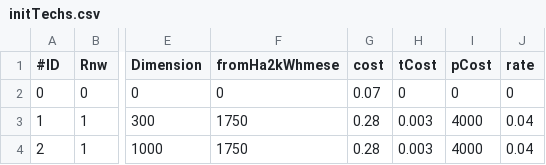
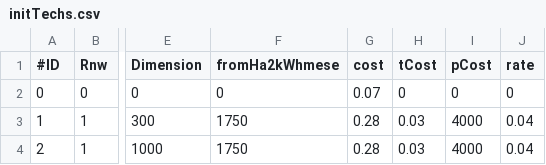
Before and after one commit to paxelito/SENSOR, a CSV file: modelDataDemo/input/initTechs.csv, drawn as a sheet; only a part is shown, gaps mark what is left out; the diff names each change by its address in the sheet, - before the commit and + after, or states it on an @@ line.

```diff
--- a/modelDataDemo/input/initTechs.csv
+++ b/modelDataDemo/input/initTechs.csv
-H3:H4 (tCost): 0.003
+H3:H4 (tCost): 0.03
```
Also changed, not shown: 23 other files.
